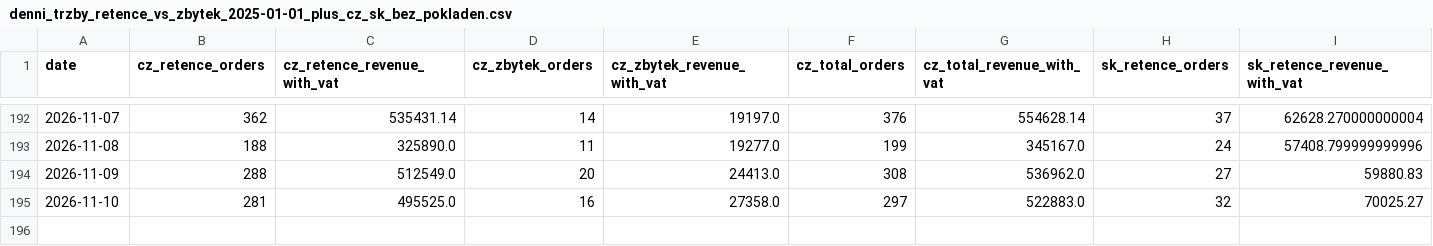
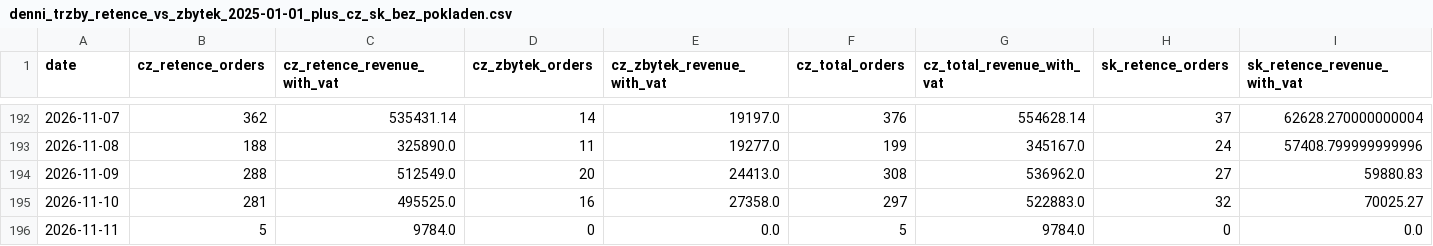
Before and after one commit to rkonfal/tiande-retence-vs-zbytek-report, a CSV file: docs/denni_trzby_retence_vs_zbytek_2025-01-01_plus_cz_sk_bez_pokladen.csv, drawn as a sheet; only a part is shown, gaps mark what is left out; rows hold the shown columns only; the diff names each change by its address in the sheet, - before the commit and + after, or states it on an @@ line.

Commit message:
chore: refresh retence vs zbytek report

```diff
--- a/docs/denni_trzby_retence_vs_zbytek_2025-01-01_plus_cz_sk_bez_pokladen.csv
+++ b/docs/denni_trzby_retence_vs_zbytek_2025-01-01_plus_cz_sk_bez_pokladen.csv
+row 196: 2026-11-11 | 5 | 9784.0 | 0 | 0.0 | 5 | 9784.0 | 0 | 0.0
```
Also changed, not shown: docs/denni_trzby_retence_vs_zbytek_2026-05-01_plus_cz_sk_bez_pokladen.csv, docs/denni_trzby_retence_vs_zbytek_latest.csv, 7 other files.
